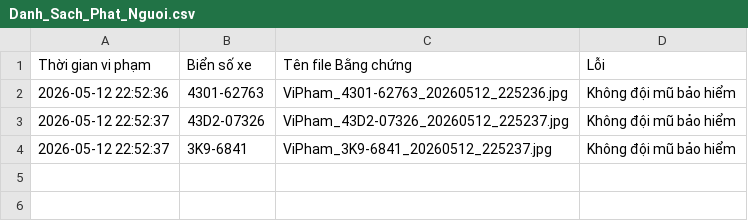
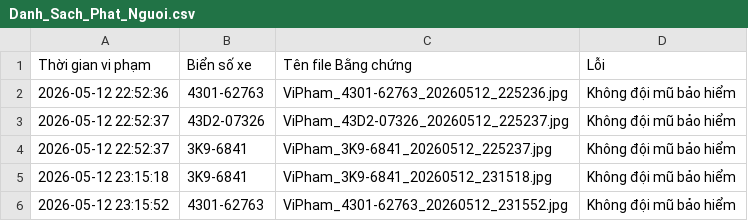
Before and after one commit to chilk1307/TTCS_AI_Helmet, a CSV file: test_outputs/Danh_Sach_Phat_Nguoi.csv, drawn as a sheet; the diff names each change by its address in the sheet, - before the commit and + after, or states it on an @@ line.

```diff
--- a/test_outputs/Danh_Sach_Phat_Nguoi.csv
+++ b/test_outputs/Danh_Sach_Phat_Nguoi.csv
+row 5: 2026-05-12 23:15:18 | 3K9-6841 | ViPham_3K9-6841_20260512_231518.jpg | Không đội mũ bảo hiểm
+row 6: 2026-05-12 23:15:52 | 4301-62763 | ViPham_4301-62763_20260512_231552.jpg | Không đội mũ bảo hiểm
```
Also changed, not shown: 9 other files.
